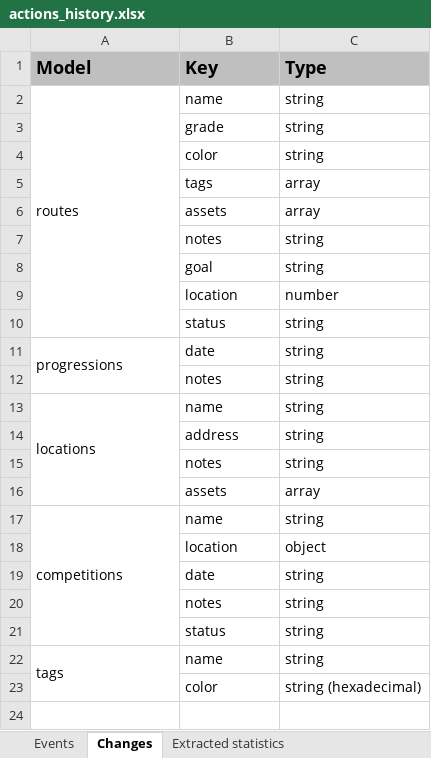
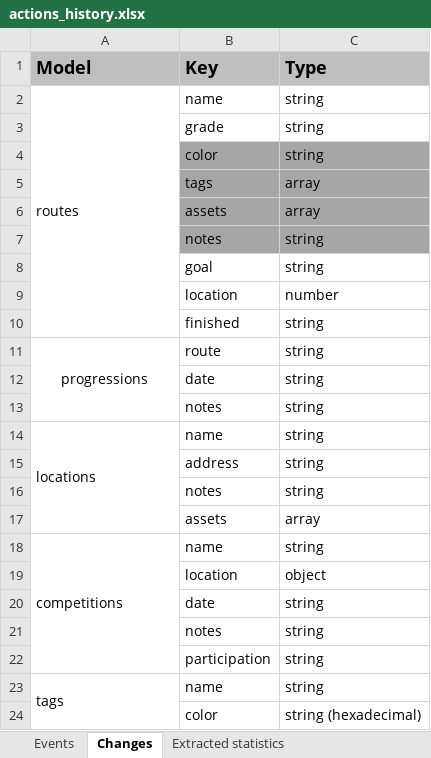
Before and after one commit to highest-app/highest, an Excel workbook: docs/actions_history.xlsx, sheet Changes, drawn as a sheet; values as stored, in another font and other column widths than the file's, no borders; charts and pictures not drawn; addresses are those after the commit; the diff names each change by its address in the sheet, - before the commit and + after, or states it on an @@ line.

Commit message:
docs: edit fields for actions history

```diff
--- a/docs/actions_history.xlsx (sheet Changes)
+++ b/docs/actions_history.xlsx (sheet Changes)
-B4:C7 fill: none
+B4:C7 fill: #A6A6A6
-B10 (Key): status
+B10 (Key): finished
-A11 alignment: left
+A11 alignment: center
-B11 (Key): date
+B11 (Key): route
+row 12:  | date | string
-B22 (Key): status
+B22 (Key): participation
```
